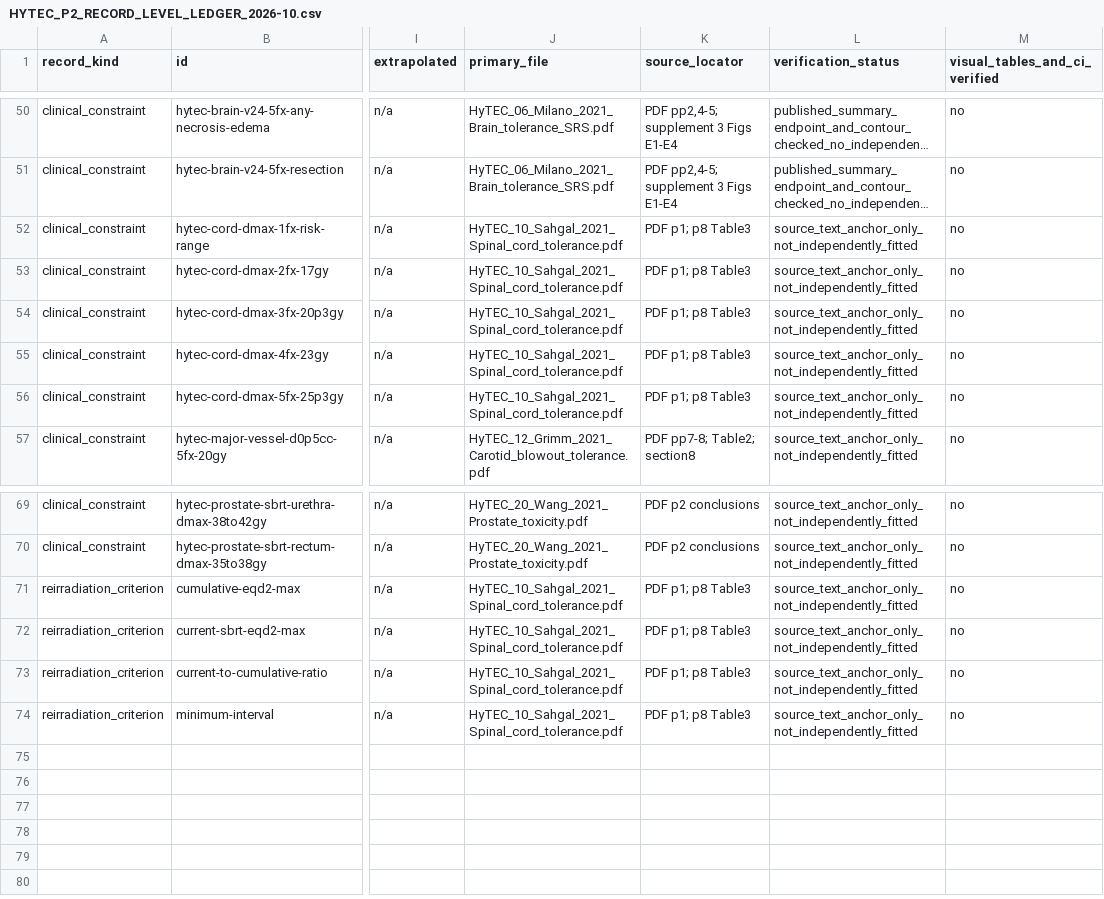
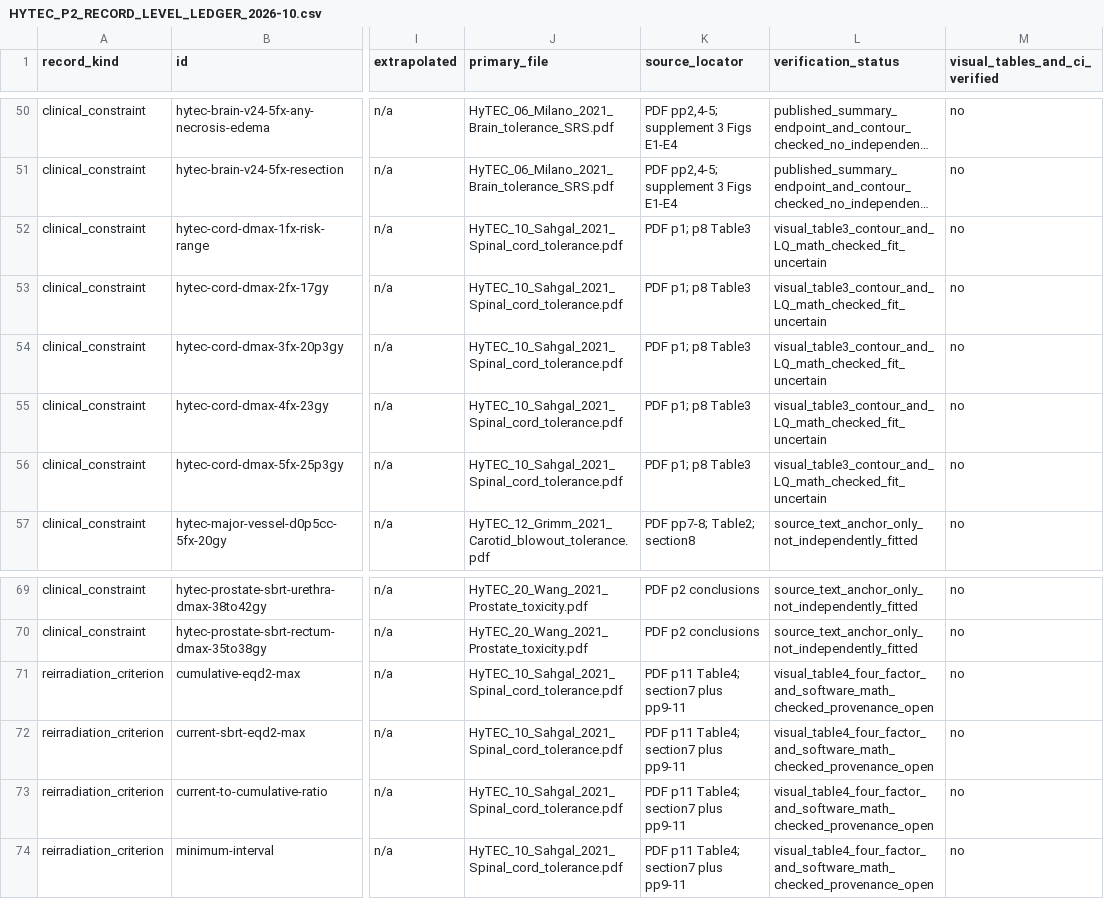
Before and after one commit to mesava/HFC-HypoFracCalc-, a CSV file: docs/HYTEC_P2_RECORD_LEVEL_LEDGER_2026-10.csv, drawn as a sheet; only a part is shown, gaps mark what is left out; long unchanged cells end in …; the diff names each change by its address in the sheet, - before the commit and + after, or states it on an @@ line.

Commit message:
docs(p2): classify 5 de-novo spinal and 4 reirradiation source records after visual and arithmetic QA

```diff
--- a/docs/HYTEC_P2_RECORD_LEVEL_LEDGER_2026-10.csv
+++ b/docs/HYTEC_P2_RECORD_LEVEL_LEDGER_2026-10.csv
-L52:L56 (verification_status): source_text_anchor_only_not_independently_fitted
+L52:L56 (verification_status): visual_table3_contour_and_LQ_math_checked_fit_uncertain
-K71:K74 (source_locator): PDF p1; p8 Table3
+K71:K74 (source_locator): PDF p11 Table4; section7 plus pp9-11
-L71:L74 (verification_status): source_text_anchor_only_not_independently_fitted
+L71:L74 (verification_status): visual_table4_four_factor_and_software_math_checked_provenance_open
```
